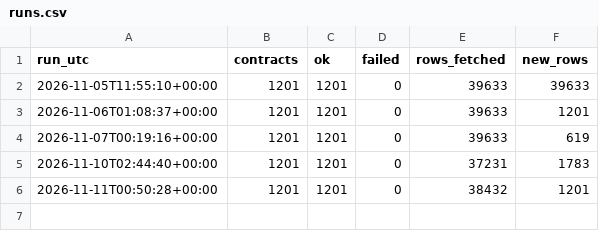
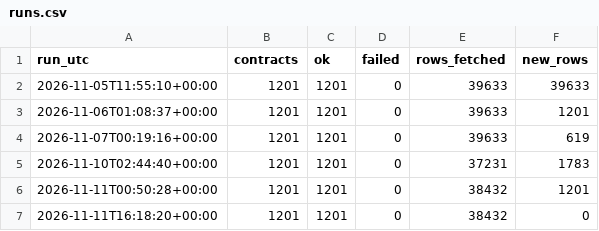
Before and after one commit to antoniadumitriu/Derivatives-Market-Trader, a CSV file: data/eex/runs.csv, drawn as a sheet.

```diff
--- a/data/eex/runs.csv
+++ b/data/eex/runs.csv
@@ -6 +6,2 @@ run_utc,contracts,ok,failed,rows_fetched,new_rows
 2026-11-11T00:50:28+00:00,1201,1201,0,38432,1201
+2026-11-11T16:18:20+00:00,1201,1201,0,38432,0
```
